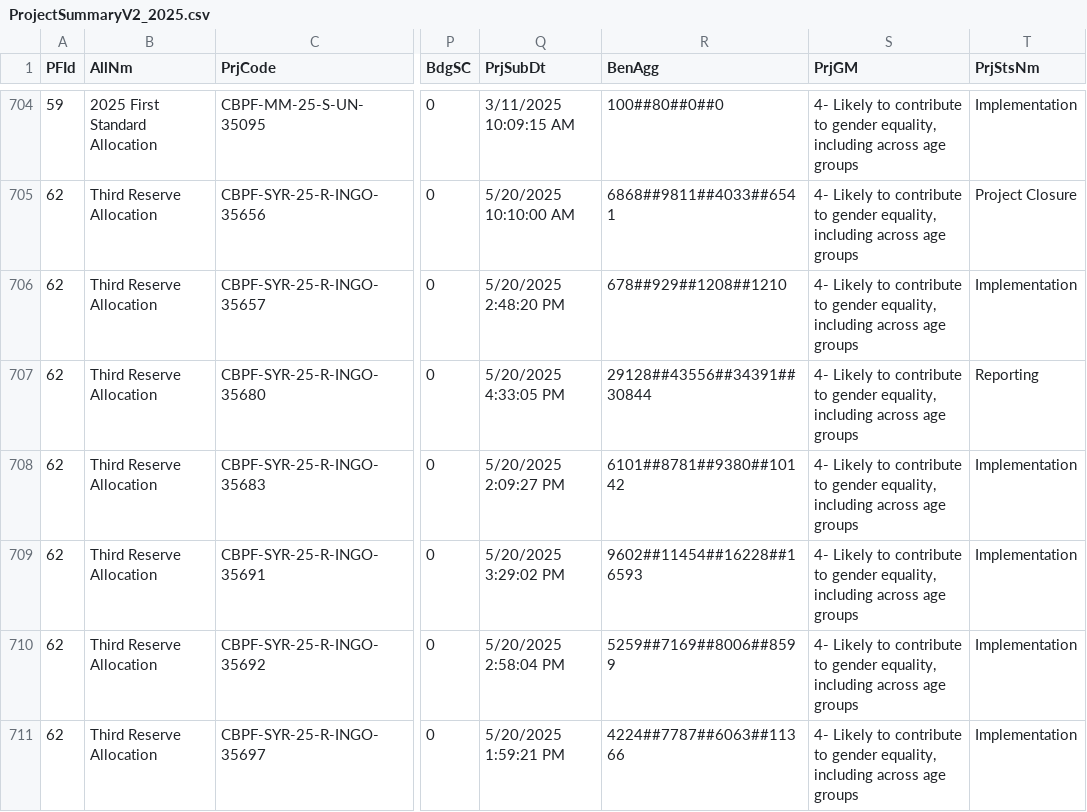
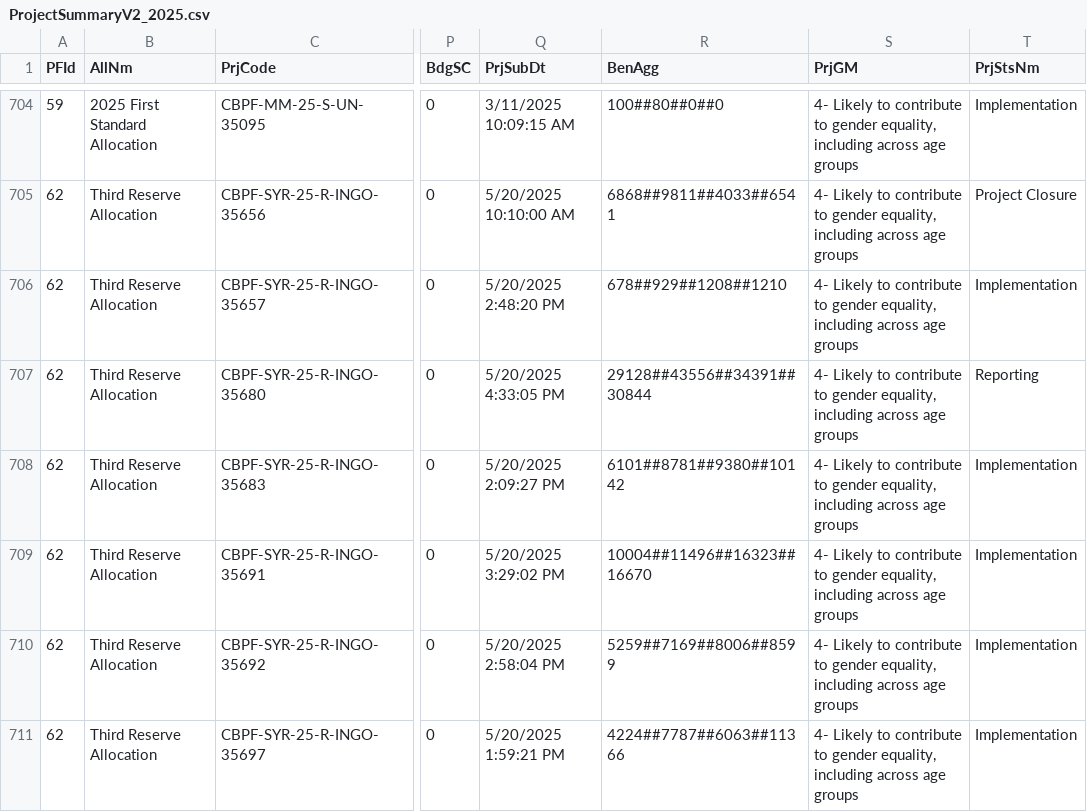
Before and after one commit to CBPFGMS/cbpfgms-data, a CSV file: utils/CBPF_allocations_overview_static/data/ProjectSummaryV2_2025.csv, drawn as a sheet; only a part is shown, gaps mark what is left out; the diff names each change by its address in the sheet, - before the commit and + after, or states it on an @@ line.

```diff
--- a/utils/CBPF_allocations_overview_static/data/ProjectSummaryV2_2025.csv
+++ b/utils/CBPF_allocations_overview_static/data/ProjectSummaryV2_2025.csv
-R709 (BenAgg): 9602##11454##16228##16593
+R709 (BenAgg): 10004##11496##16323##16670
```
Also changed, not shown: utils/CBPF_allocations_overview_static/data/AllocationTypes.csv, utils/CBPF_allocations_overview_static/data/ProjectSummaryAggV2_2015.csv, 7 other files.
